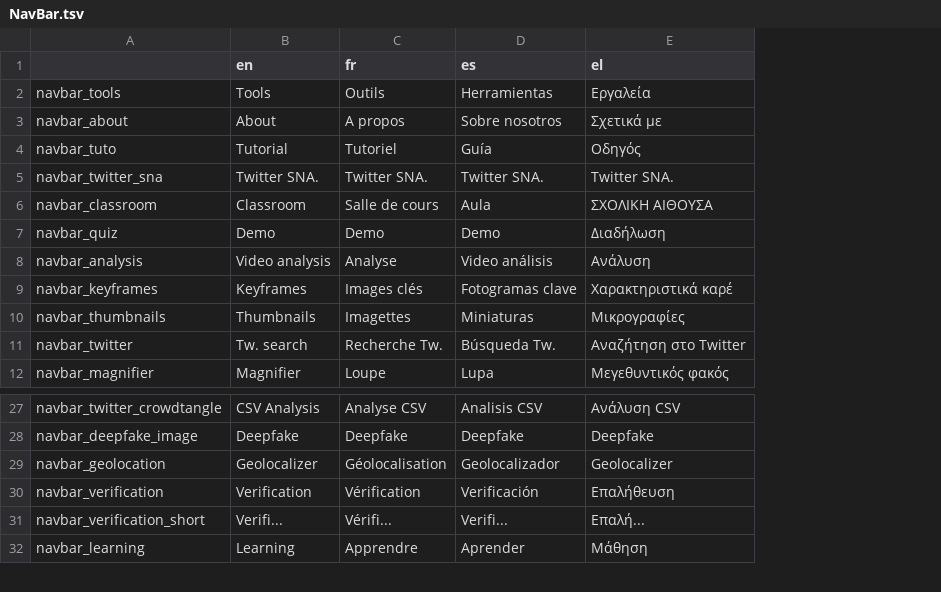
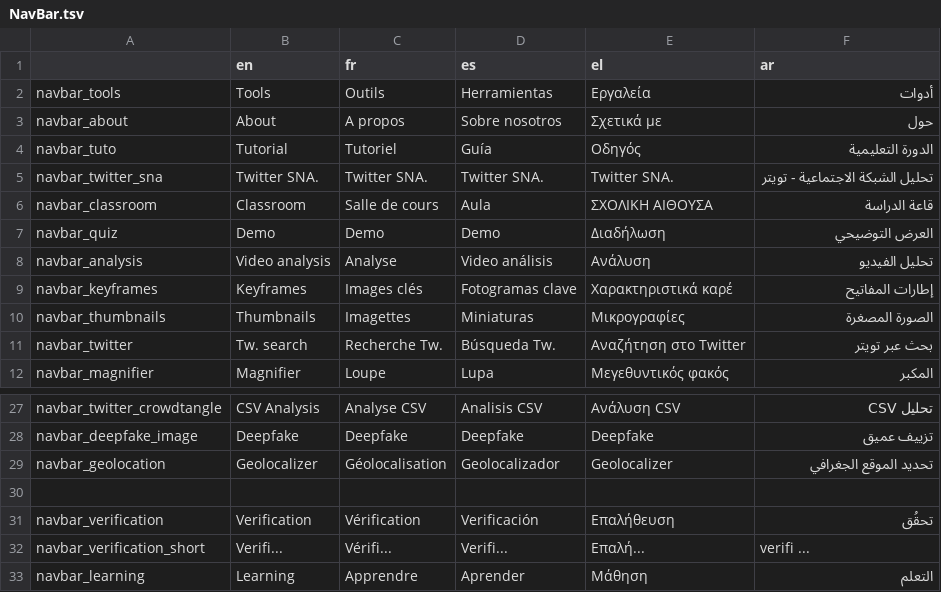
Before and after one commit to AFP-Medialab/verification-plugin, a TSV file: src/LocalDictionary/components/NavBar.tsv, drawn as a sheet; only a part is shown, gaps mark what is left out; the diff names each change by its address in the sheet, - before the commit and + after, or states it on an @@ line.

Commit message:
first translations

```diff
--- a/src/LocalDictionary/components/NavBar.tsv
+++ b/src/LocalDictionary/components/NavBar.tsv
+column F (ar), rows 2-12: أدوات | حول | الدورة التعليمية | تحليل الشبكة الاجتماعية - تويتر | قاعة الدراسة | العرض التوضيحي | تحليل الفيديو | إطارات المفاتيح | الصورة المصغرة | بحث عبر تويتر | المكبر; rows 27-29: تحليل CSV | تزييف عميق | تحديد الموقع الجغرافي; rows 31-33: تحقُق | verifi ... | التعلم
+row 30: (empty)
```
Also changed, not shown: src/LocalDictionary/components/FeedBack.tsv, src/LocalDictionary/components/PopUp.tsv, 1 other file.
